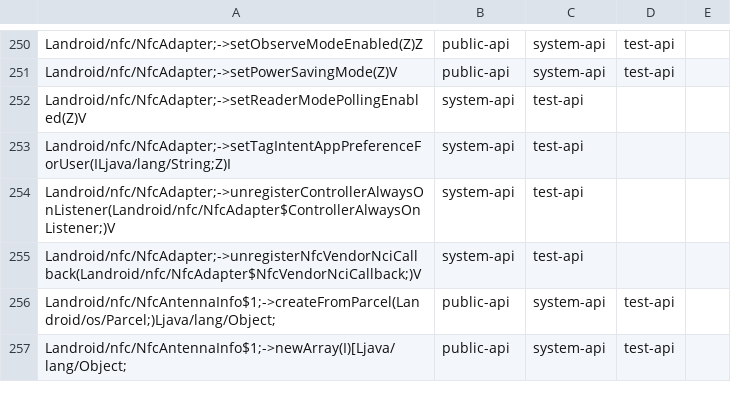
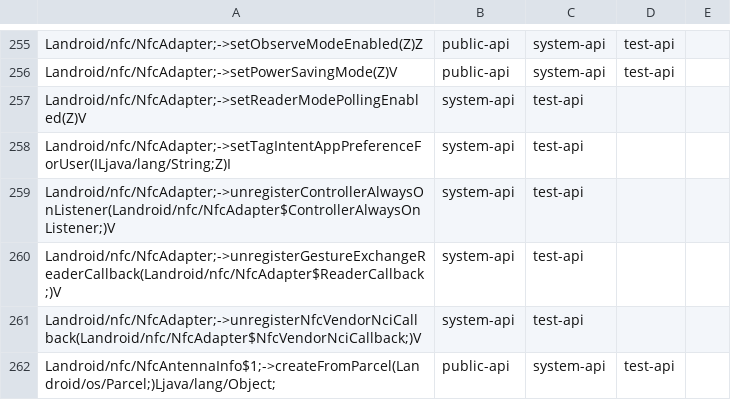
Before and after one commit to CodeLinaro-mirror/la_platform_prebuilts_module_sdk_Nfc, a CSV file: 22/hiddenapi/filtered-stub-flags.csv, drawn as a sheet; only a part is shown, gaps mark what is left out; the shorter side is filled out with more unchanged rows; the diff covers the shown part only; the diff names each change by its address in the sheet, - before the commit and + after, or states it on an @@ line.

```diff
--- a/22/hiddenapi/filtered-stub-flags.csv
+++ b/22/hiddenapi/filtered-stub-flags.csv
+row 260: Landroid/nfc/NfcAdapter;->unregisterGestureExchangeReaderCallback(Landroid/nfc/NfcAdapter$ReaderCallback;)V | system-api | test-api
```
Also changed, not shown: 5 added rows elsewhere in this file, 22/hiddenapi/filtered-flags.csv, 12 other files.
